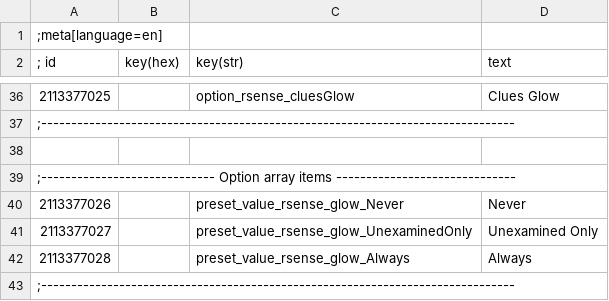
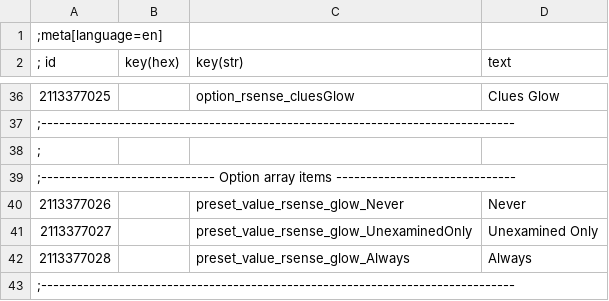
Before and after one commit to Benna96/witcher-3-reasonable-senses-configurable, a CSV file: workspace_root/Mods/modReasonableSensesConfigurable/localization/en.csv, drawn as a sheet; only a part is shown, gaps mark what is left out.

```diff
--- a/workspace_root/Mods/modReasonableSensesConfigurable/localization/en.csv
+++ b/workspace_root/Mods/modReasonableSensesConfigurable/localization/en.csv
@@ -37,3 +37,3 @@
 ;-------------------------------------------------------------------------------
-
+;
 ;----------------------------- Option array items ------------------------------
```
Also changed, not shown: 17 other files.
